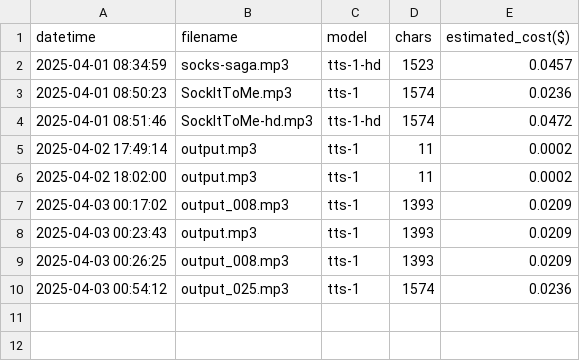
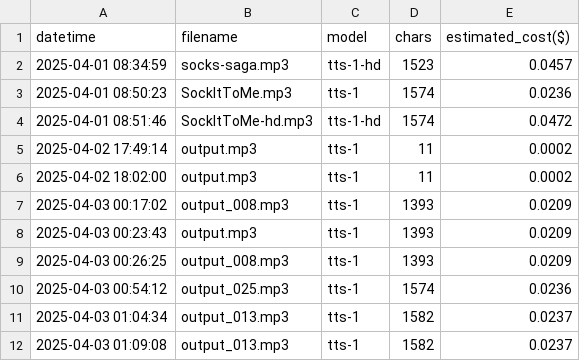
Before and after one commit to kanekop/openai-tts-demo, a CSV file: usage_log.csv, drawn as a sheet.

```diff
--- a/usage_log.csv
+++ b/usage_log.csv
@@ -10 +10,3 @@ datetime,filename,model,chars,estimated_cost($)
 2025-04-03 00:54:12,output_025.mp3,tts-1,1574,0.0236
+2025-04-03 01:04:34,output_013.mp3,tts-1,1582,0.0237
+2025-04-03 01:09:08,output_013.mp3,tts-1,1582,0.0237
```
Also changed, not shown: 37 other files.
